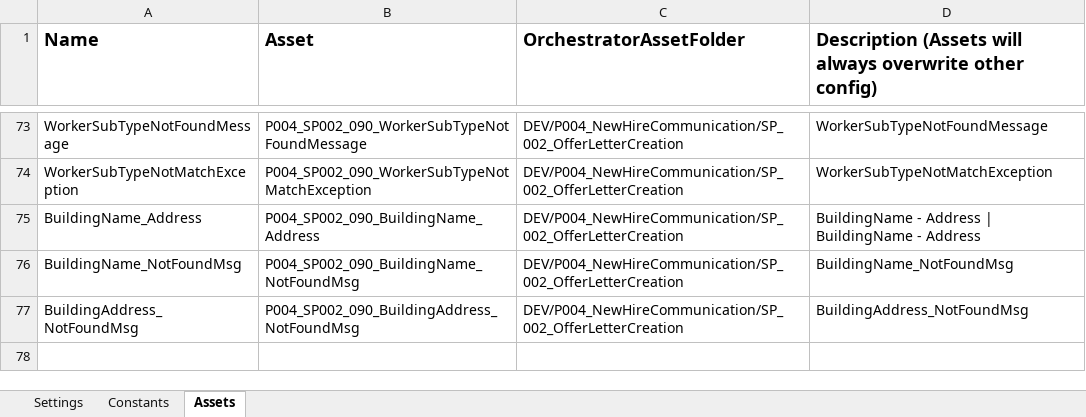
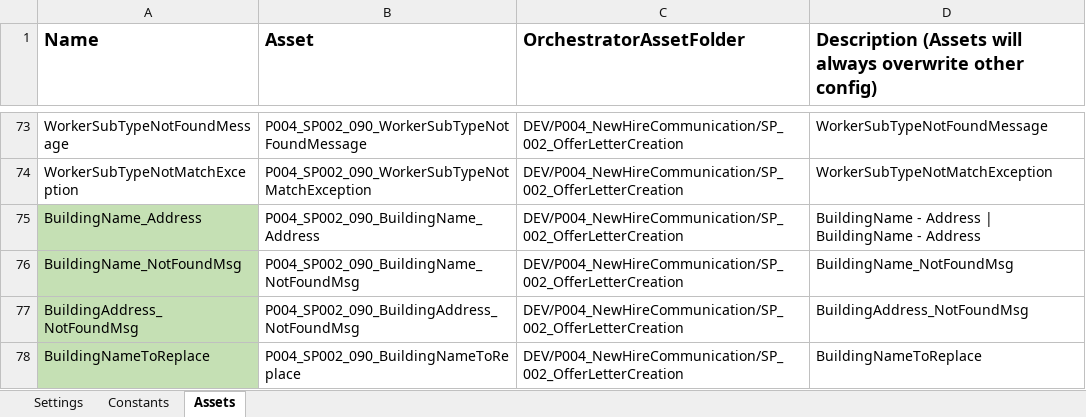
Before and after one commit to ok-omes-escrow/P004_SP002_090_NewHireCommunication_OfferLetterCreation_Performer, an Excel workbook: Data/Config.xlsx, sheet Assets, drawn as a sheet; only a part is shown, gaps mark what is left out; values as stored, in another font and other column widths than the file's, no borders; the diff names each change by its address in the sheet, - before the commit and + after, or states it on an @@ line.

Commit message:
Update Templates for Building name and address

```diff
--- a/Data/Config.xlsx (sheet Assets)
+++ b/Data/Config.xlsx (sheet Assets)
-A75:A77 fill: none
+A75:A77 fill: #C5E0B4
+row 78: BuildingNameToReplace | P004_SP002_090_BuildingNameToReplace | DEV/P004_NewHireCommunication/SP_002_OfferLetterCreation | BuildingNameToReplace
```
Also changed, not shown: 2 other files.
